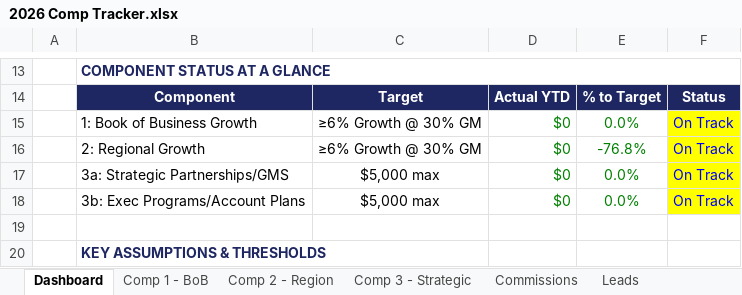
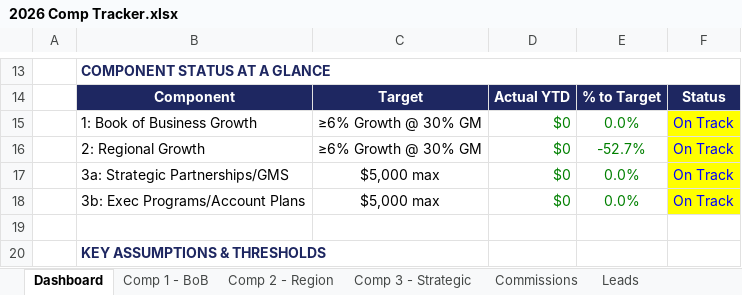
Before and after one commit to davidmohara/Jarvis, an Excel workbook: systems/compensation/2026 Comp Tracker.xlsx, sheet Dashboard, drawn as a sheet; only a part is shown, gaps mark what is left out; values as stored, in another font and other column widths than the file's, no borders; the diff names each change by its address in the sheet, - before the commit and + after, or states it on an @@ line.

```diff
--- a/systems/compensation/2026 Comp Tracker.xlsx (sheet Dashboard)
+++ b/systems/compensation/2026 Comp Tracker.xlsx (sheet Dashboard)
-E16: -76.8%
+E16: -52.7%
```
Also changed, not shown: sheet Comp 2 - Region, sheet Comp 1 - BoB, sheet Leads, 24 other files.
